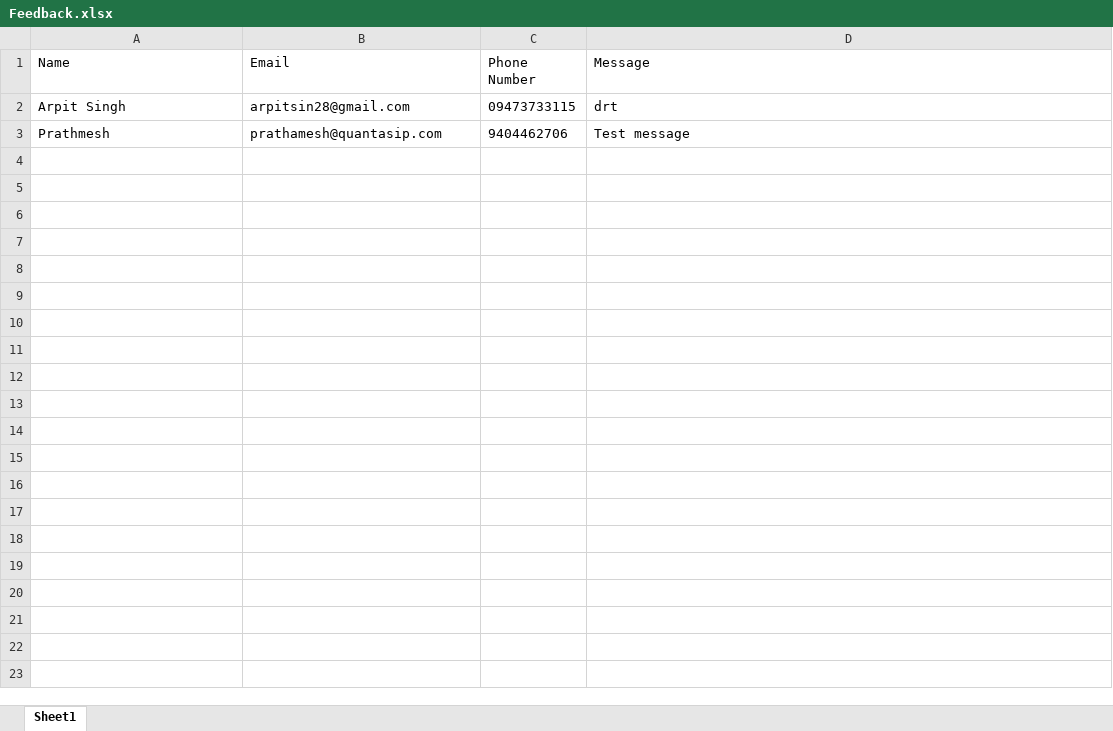
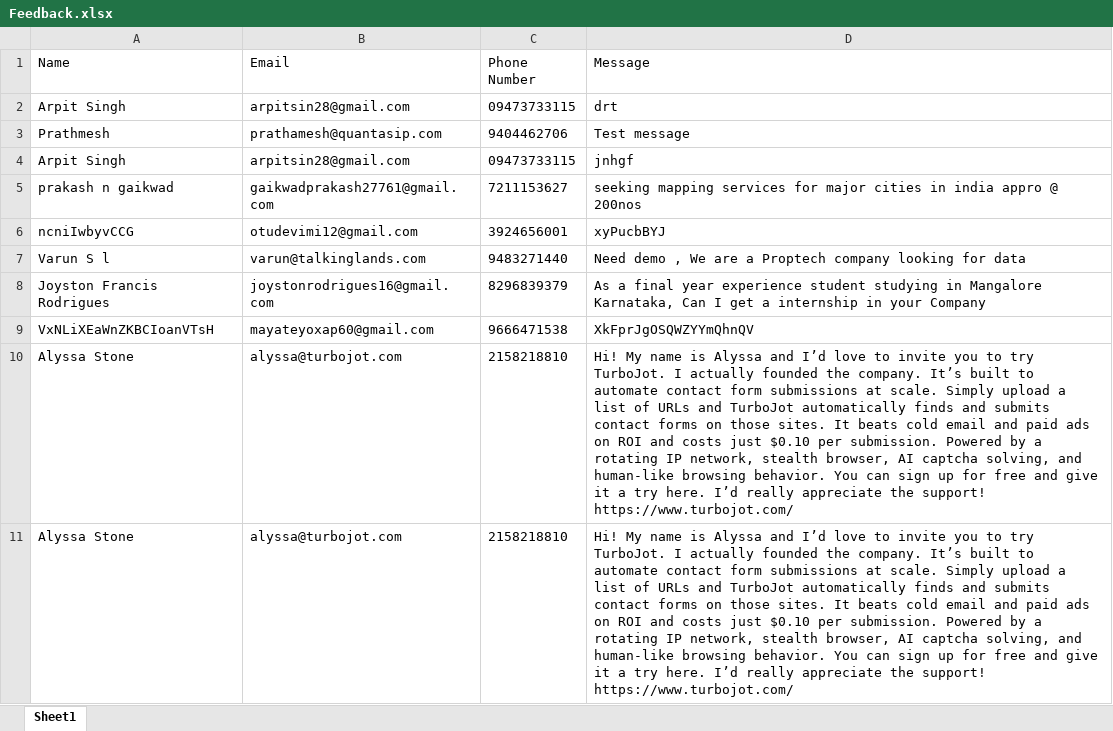
Before and after one commit to Arpit08-coder-glitch/Response-Backend-Excel, an Excel workbook: excel_data/Feedback.xlsx, sheet Sheet1, drawn as a sheet; only a part is shown; values as stored, in another font and other column widths than the file's, no borders; the diff covers the shown part only; the diff names each change by its address in the sheet, - before the commit and + after, or states it on an @@ line.

```diff
--- a/excel_data/Feedback.xlsx (sheet Sheet1)
+++ b/excel_data/Feedback.xlsx (sheet Sheet1)
+row 4: Arpit Singh | arpitsin28@gmail.com | 09473733115 | jnhgf
+row 5: prakash n gaikwad | gaikwadprakash27761@gmail.com | 7211153627 | seeking mapping services for major cities in india appro @ 200nos
+row 6: ncniIwbyvCCG | otudevimi12@gmail.com | 3924656001 | xyPucbBYJ
+row 7: Varun S l | varun@talkinglands.com | 9483271440 | Need demo , We are a Proptech company looking for data
+row 8: Joyston Francis Rodrigues | joystonrodrigues16@gmail.com | 8296839379 | As a final year experience student studying in Mangalore Karnataka, Can I get a internship in your Company
+row 9: VxNLiXEaWnZKBCIoanVTsH | mayateyoxap60@gmail.com | 9666471538 | XkFprJgOSQWZYYmQhnQV
+row 10: Alyssa Stone | alyssa@turbojot.com | 2158218810 | Hi! My name is Alyssa and I’d love to invite you to try TurboJot. I actually founded the company. It’s built to automate contact form submissions at scale. Simply upload a list of URLs and TurboJot automatically finds and submits contact forms on those sites. It beats cold email and paid ads on ROI and costs just $0.10 per submission. Powered by a rotating IP network, stealth browser, AI captcha solving, and human-like browsing behavior. You can sign up for free and give it a try here. I’d really appreciate the support! https://www.turbojot.com/
+row 11: Alyssa Stone | alyssa@turbojot.com | 2158218810 | Hi! My name is Alyssa and I’d love to invite you to try TurboJot. I actually founded the company. It’s built to automate contact form submissions at scale. Simply upload a list of URLs and TurboJot automatically finds and submits contact forms on those sites. It beats cold email and paid ads on ROI and costs just $0.10 per submission. Powered by a rotating IP network, stealth browser, AI captcha solving, and human-like browsing behavior. You can sign up for free and give it a try here. I’d really appreciate the support! https://www.turbojot.com/
```
Also changed, not shown: 7 added rows elsewhere in this sheet, excel_data/CookieConsent.xlsx, excel_data/FAQQuestions.xlsx, 3 other files.
